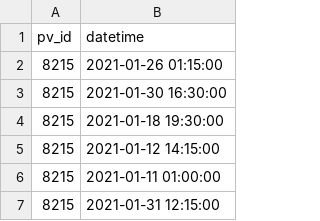
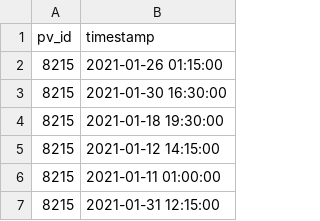
Before and after one commit to openclimatefix/open-source-quartz-solar-forecast, a CSV file: quartz_solar_forecast/dataset/testset.csv, drawn as a sheet; only a part is shown.

```diff
--- a/quartz_solar_forecast/dataset/testset.csv
+++ b/quartz_solar_forecast/dataset/testset.csv
@@ -1,2 +1,2 @@
-pv_id,datetime
+pv_id,timestamp
 8215,2021-01-26 01:15:00
```
Also changed, not shown: 5 other files.
